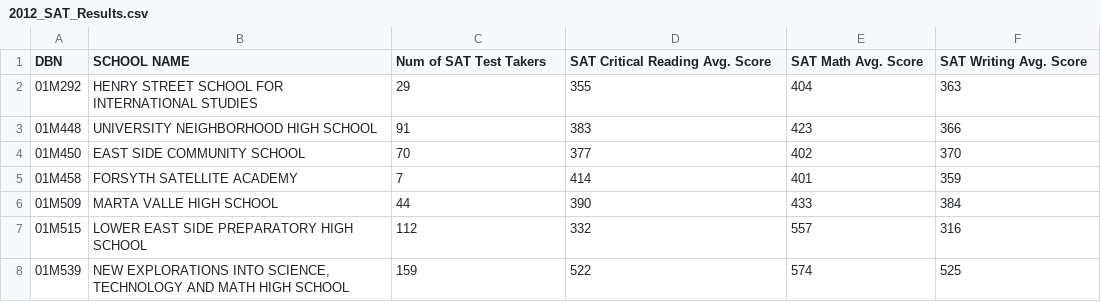
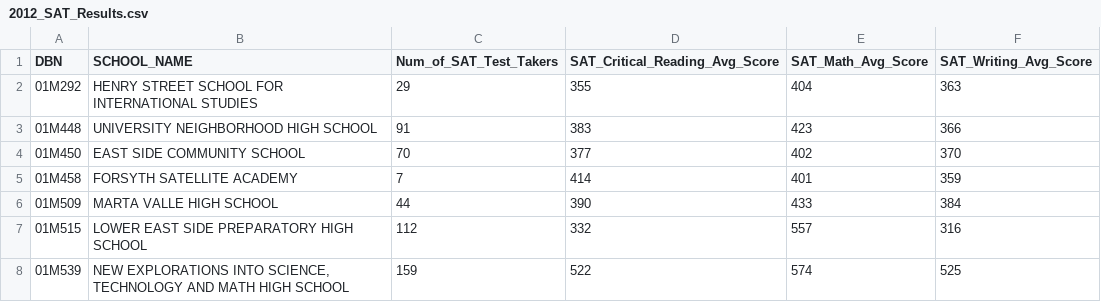
Before and after one commit to kessenma/JPMC_coding_Test, a CSV file: 2012_SAT_Results.csv, drawn as a sheet; only a part is shown.

```diff
--- a/2012_SAT_Results.csv
+++ b/2012_SAT_Results.csv
@@ -1,2 +1,2 @@
-DBN,SCHOOL NAME,Num of SAT Test Takers,SAT Critical Reading Avg. Score,SAT Math Avg. Score,SAT Writing Avg. Score
+DBN,SCHOOL_NAME,Num_of_SAT_Test_Takers,SAT_Critical_Reading_Avg_Score,SAT_Math_Avg_Score,SAT_Writing_Avg_Score
 01M292,HENRY STREET SCHOOL FOR INTERNATIONAL STUDIES,29,355,404,363
```
Also changed, not shown: 5 other files.
